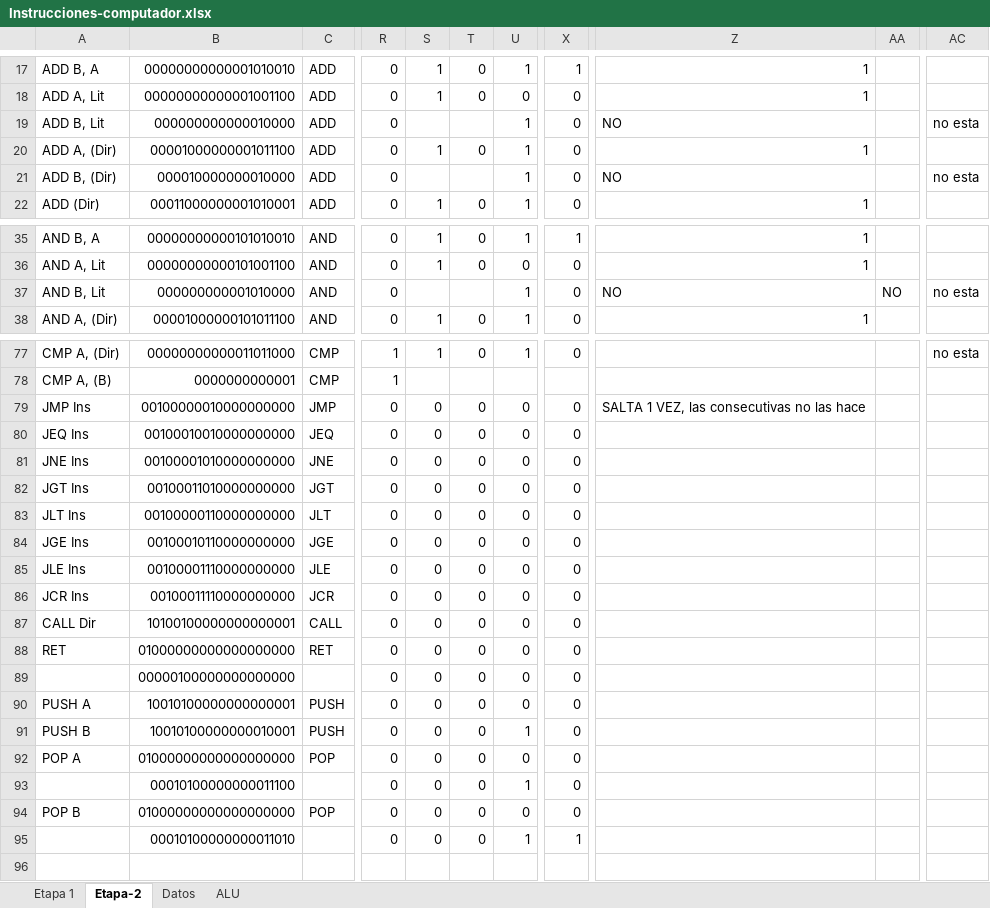
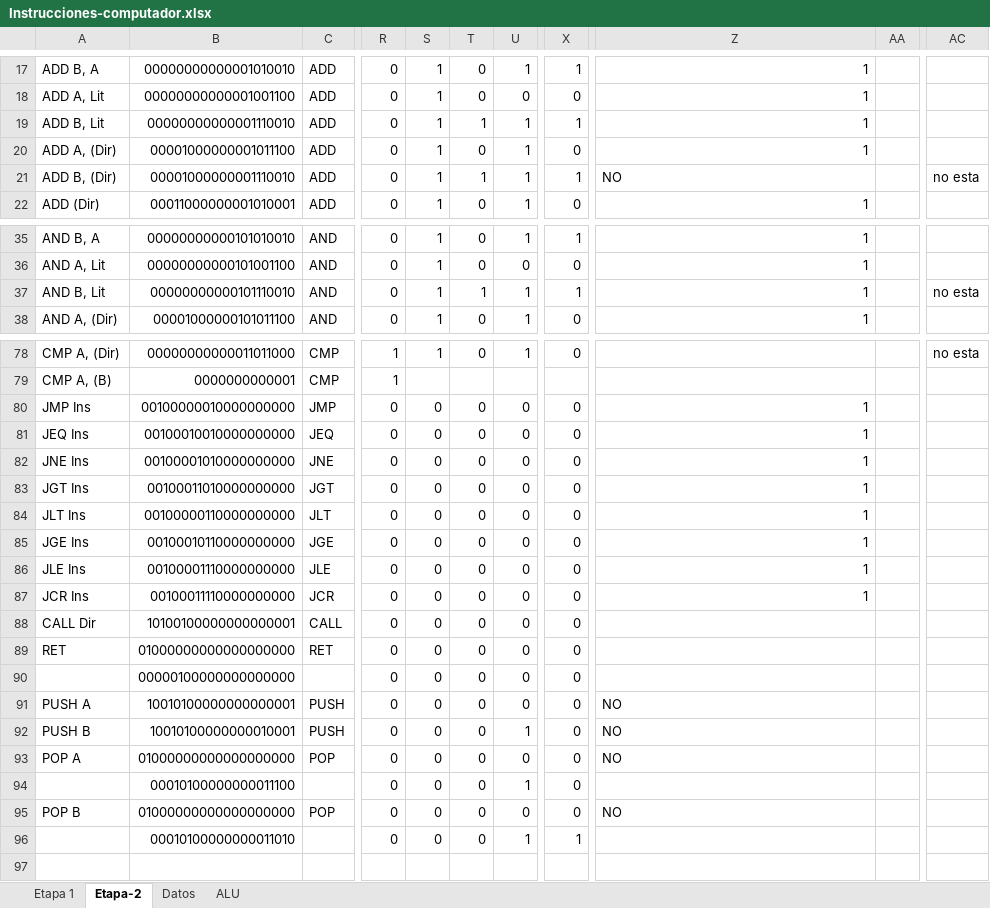
Before and after one commit to rmastudillo/assambler-arqui, an Excel workbook: Instrucciones-computador.xlsx, sheet Etapa-2, drawn as a sheet; only a part is shown, gaps mark what is left out; values as stored, in another font and other column widths than the file's, no cell formats; charts and pictures and conditional formats not drawn; addresses are those after the commit; the diff covers the shown part only; the diff names each change by its address in the sheet, - before the commit and + after, or states it on an @@ line.

```diff
--- a/Instrucciones-computador.xlsx (sheet Etapa-2)
+++ b/Instrucciones-computador.xlsx (sheet Etapa-2)
-B19: 000000000000010000
+B19: 00000000000001110010
-S19: (empty)
+S19: 1
-T19: (empty)
+T19: 1
-X19: 0
+X19: 1
-Z19: NO
+Z19: 1
-AC19: no esta
+AC19: (empty)
-B21: 000010000000010000
+B21: 00001000000001110010
-S21: (empty)
+S21: 1
-T21: (empty)
+T21: 1
-X21: 0
+X21: 1
-B37: 000000000001010000
+B37: 00000000000101110010
-S37: (empty)
+S37: 1
-T37: (empty)
+T37: 1
-X37: 0
+X37: 1
-Z37: NO
+Z37: 1
-AA37: NO
+AA37: (empty)
-Z80: SALTA 1 VEZ, las consecutivas no las hace
+Z80: 1
-Z81:Z87: (empty)
+Z81:Z87: 1
-Z91:Z93: (empty)
+Z91:Z93: NO
-Z95: (empty)
+Z95: NO
```
Also changed, not shown: 1 added row and 40 edited cells elsewhere in this sheet, cell formats, formulas that keep their value, 4 other files.
